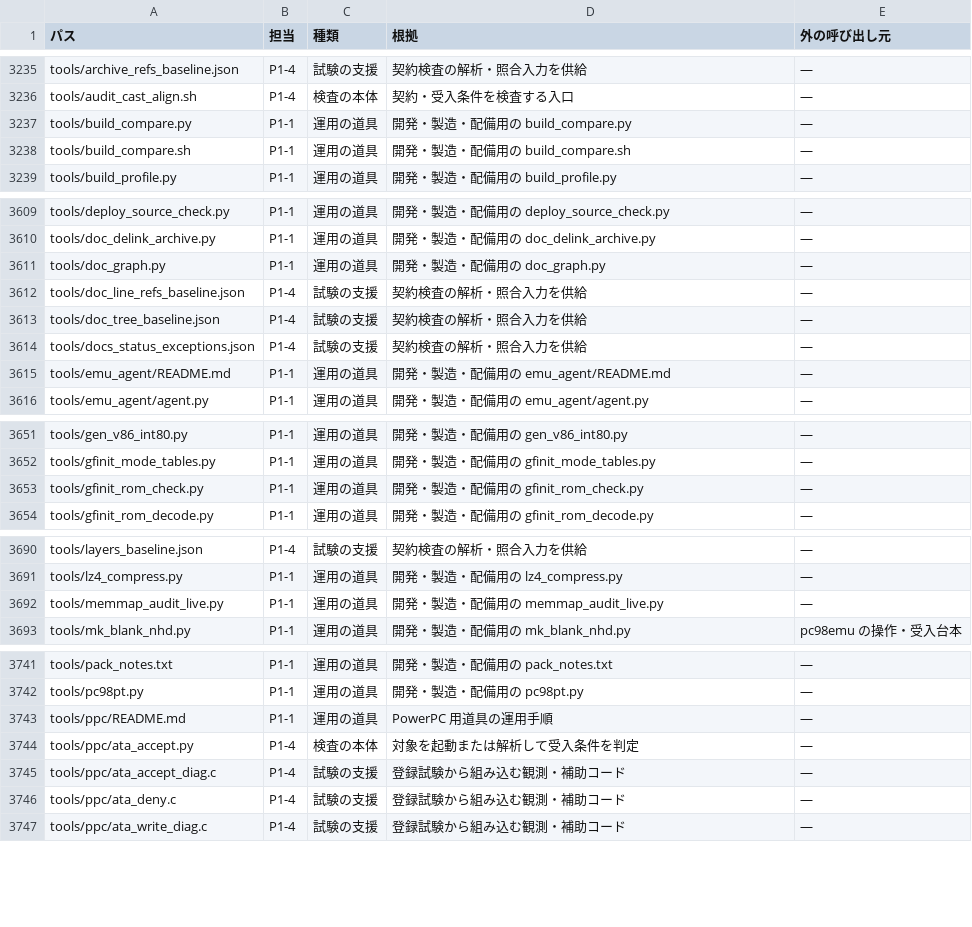
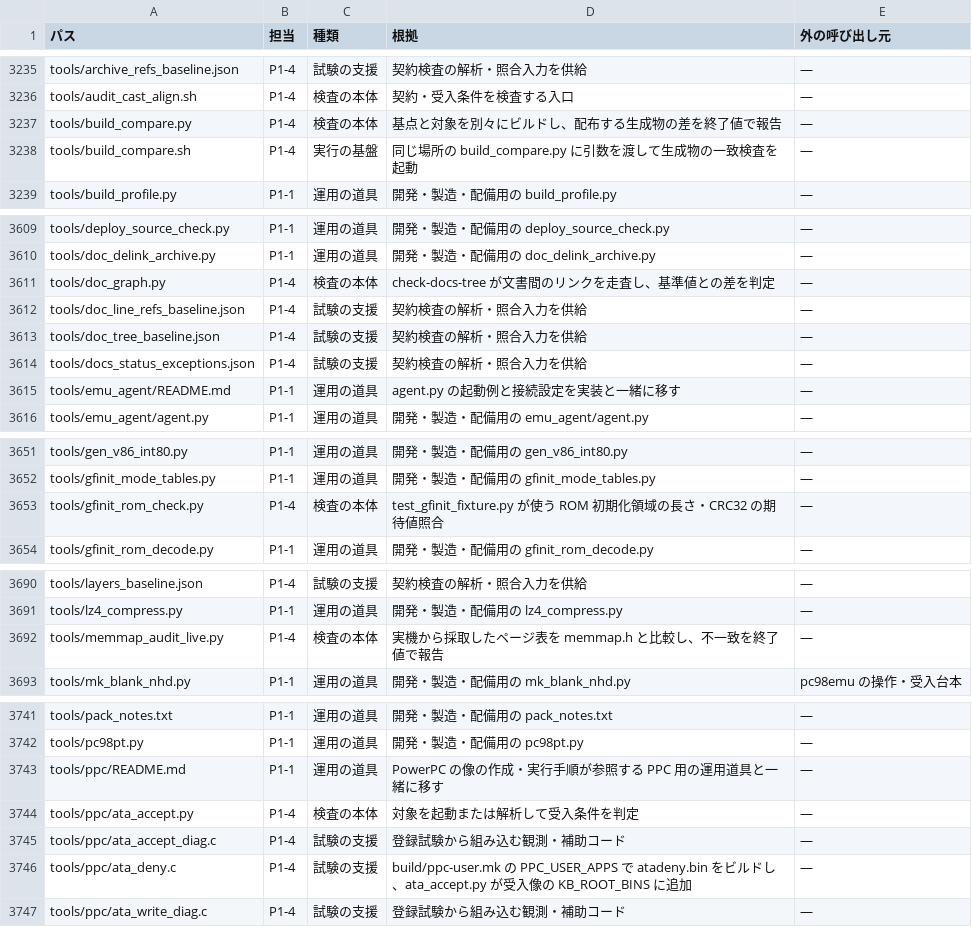
Before and after one commit to ske-studio/os32-v3, a TSV file: docs/tasks/restructure/data/scope.tsv, drawn as a sheet; only a part is shown, gaps mark what is left out; the diff covers the shown part only.

```diff
--- a/docs/tasks/restructure/data/scope.tsv
+++ b/docs/tasks/restructure/data/scope.tsv
@@ -3236,4 +3236,4 @@ tools/archive_refs_baseline.json	P1-4	試験の支援	契約検査の解析・
 tools/audit_cast_align.sh	P1-4	検査の本体	契約・受入条件を検査する入口	—
-tools/build_compare.py	P1-1	運用の道具	開発・製造・配備用の build_compare.py	—
-tools/build_compare.sh	P1-1	運用の道具	開発・製造・配備用の build_compare.sh	—
+tools/build_compare.py	P1-4	検査の本体	基点と対象を別々にビルドし、配布する生成物の差を終了値で報告	—
+tools/build_compare.sh	P1-4	実行の基盤	同じ場所の build_compare.py に引数を渡して生成物の一致検査を起動	—
 tools/build_profile.py	P1-1	運用の道具	開発・製造・配備用の build_profile.py	—
@@ -3610,3 +3610,3 @@ tools/deploy_source_check.py	P1-1	運用の道具	開発・製造・配備用の
 tools/doc_delink_archive.py	P1-1	運用の道具	開発・製造・配備用の doc_delink_archive.py	—
-tools/doc_graph.py	P1-1	運用の道具	開発・製造・配備用の doc_graph.py	—
+tools/doc_graph.py	P1-4	検査の本体	check-docs-tree が文書間のリンクを走査し、基準値との差を判定	—
 tools/doc_line_refs_baseline.json	P1-4	試験の支援	契約検査の解析・照合入力を供給	—
@@ -3614,3 +3614,3 @@ tools/doc_tree_baseline.json	P1-4	試験の支援	契約検査の解析・照合
 tools/docs_status_exceptions.json	P1-4	試験の支援	契約検査の解析・照合入力を供給	—
-tools/emu_agent/README.md	P1-1	運用の道具	開発・製造・配備用の emu_agent/README.md	—
+tools/emu_agent/README.md	P1-1	運用の道具	agent.py の起動例と接続設定を実装と一緒に移す	—
 tools/emu_agent/agent.py	P1-1	運用の道具	開発・製造・配備用の emu_agent/agent.py	—
@@ -3652,3 +3652,3 @@ tools/gen_v86_int80.py	P1-1	運用の道具	開発・製造・配備用の gen_v
 tools/gfinit_mode_tables.py	P1-1	運用の道具	開発・製造・配備用の gfinit_mode_tables.py	—
-tools/gfinit_rom_check.py	P1-1	運用の道具	開発・製造・配備用の gfinit_rom_check.py	—
+tools/gfinit_rom_check.py	P1-4	検査の本体	test_gfinit_fixture.py が使う ROM 初期化領域の長さ・CRC32 の期待値照合	—
 tools/gfinit_rom_decode.py	P1-1	運用の道具	開発・製造・配備用の gfinit_rom_decode.py	—
@@ -3691,3 +3691,3 @@ tools/layers_baseline.json	P1-4	試験の支援	契約検査の解析・照合
 tools/lz4_compress.py	P1-1	運用の道具	開発・製造・配備用の lz4_compress.py	—
-tools/memmap_audit_live.py	P1-1	運用の道具	開発・製造・配備用の memmap_audit_live.py	—
+tools/memmap_audit_live.py	P1-4	検査の本体	実機から採取したページ表を memmap.h と比較し、不一致を終了値で報告	—
 tools/mk_blank_nhd.py	P1-1	運用の道具	開発・製造・配備用の mk_blank_nhd.py	pc98emu の操作・受入台本
@@ -3742,6 +3742,6 @@ tools/pack_notes.txt	P1-1	運用の道具	開発・製造・配備用の pack_no
 tools/pc98pt.py	P1-1	運用の道具	開発・製造・配備用の pc98pt.py	—
-tools/ppc/README.md	P1-1	運用の道具	PowerPC 用道具の運用手順	—
+tools/ppc/README.md	P1-1	運用の道具	PowerPC の像の作成・実行手順が参照する PPC 用の運用道具と一緒に移す	—
 tools/ppc/ata_accept.py	P1-4	検査の本体	対象を起動または解析して受入条件を判定	—
 tools/ppc/ata_accept_diag.c	P1-4	試験の支援	登録試験から組み込む観測・補助コード	—
-tools/ppc/ata_deny.c	P1-4	試験の支援	登録試験から組み込む観測・補助コード	—
+tools/ppc/ata_deny.c	P1-4	試験の支援	build/ppc-user.mk の PPC_USER_APPS で atadeny.bin をビルドし、ata_accept.py が受入像の KB_ROOT_BINS に追加	—
 tools/ppc/ata_write_diag.c	P1-4	試験の支援	登録試験から組み込む観測・補助コード	—
```
Also changed, not shown: 4 edited cells elsewhere in this file, 2 other files.
